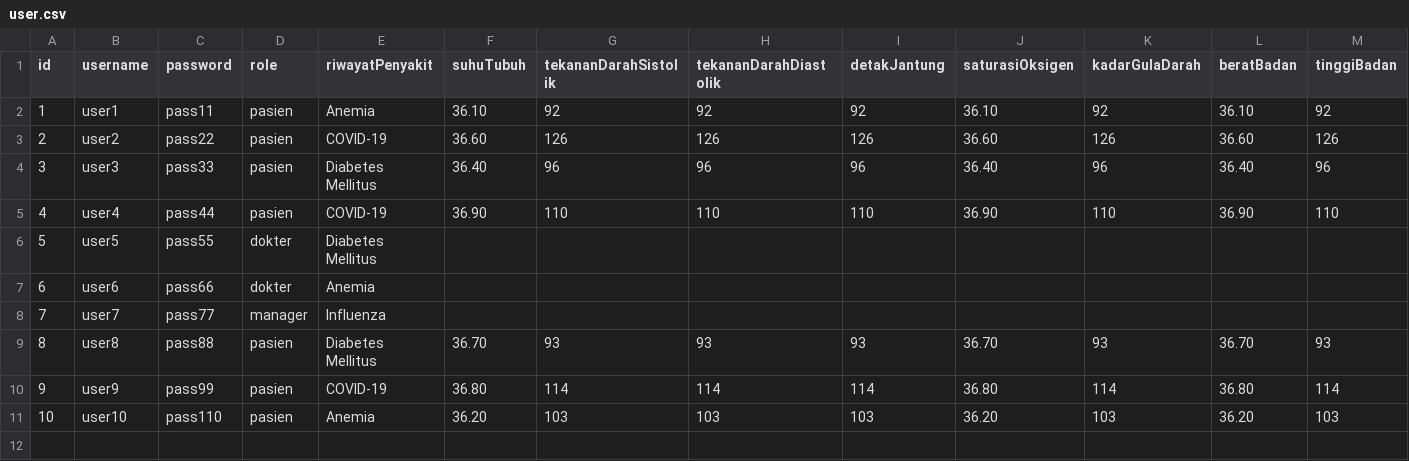
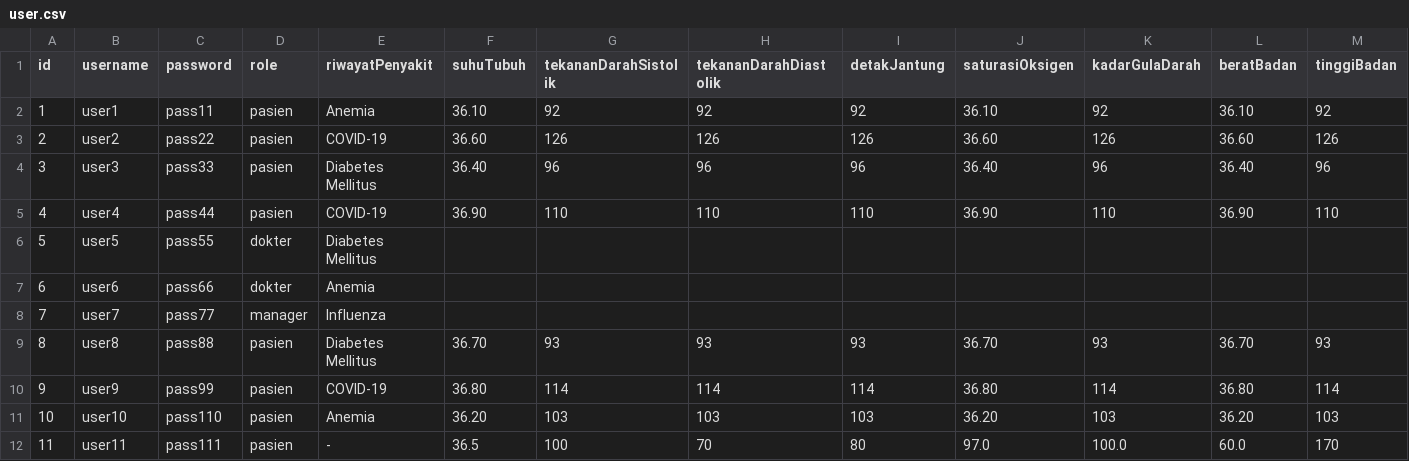
Before and after one commit to JSNDWRD/Tugas-Besar-IF1210-ITB, a CSV file: src/file/user.csv, drawn as a sheet; only a part is shown; rows hold the shown columns only; the diff names each change by its address in the sheet, - before the commit and + after, or states it on an @@ line.

```diff
--- a/src/file/user.csv
+++ b/src/file/user.csv
+row 12: 11 | user11 | pass111 | pasien | - | 36.5 | 100 | 70 | 80 | 97.0 | 100.0 | 60.0 | 170
```
Also changed, not shown: 8 other files.
